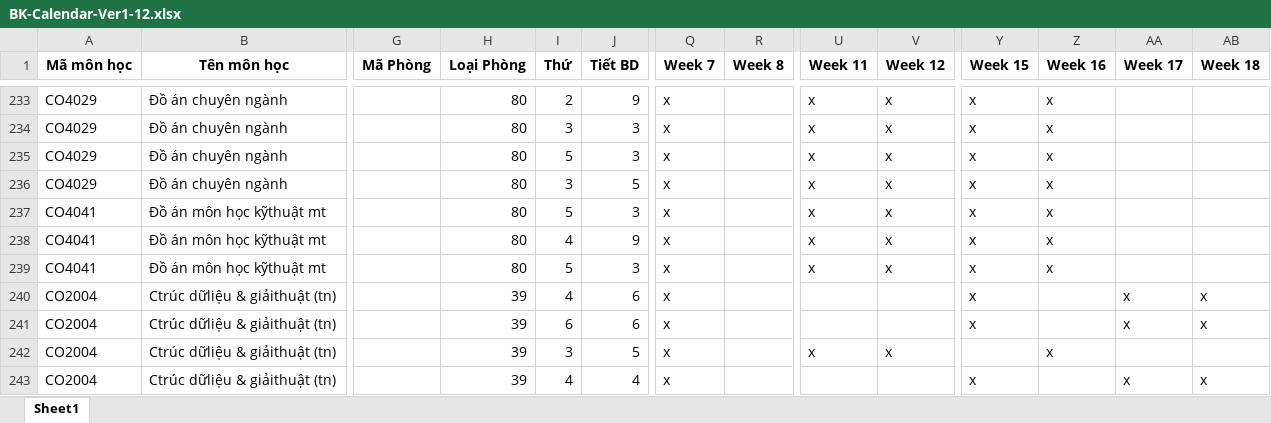
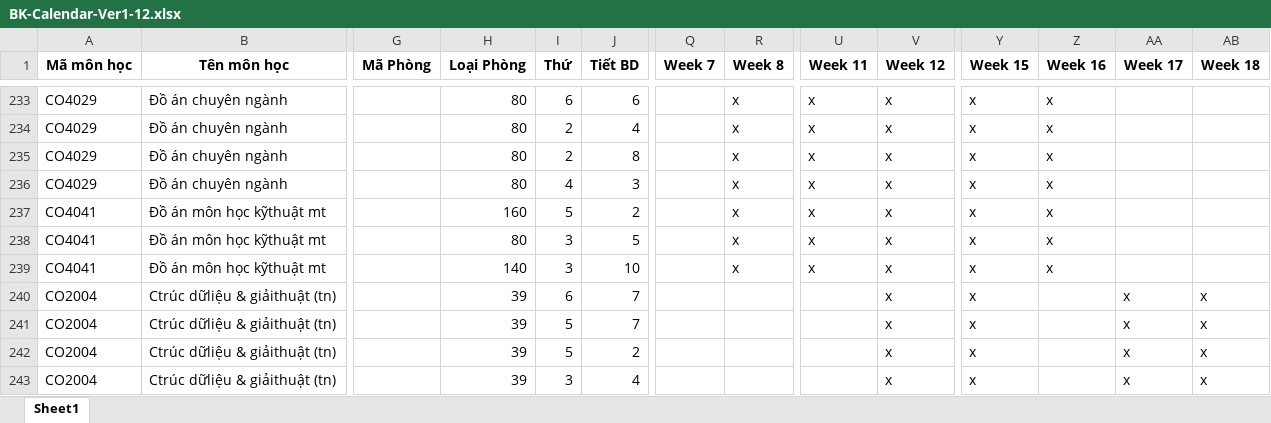
Before and after one commit to vinhvu512/Sched, an Excel workbook: BK-Calendar-Ver1-12.xlsx, sheet Sheet1, drawn as a sheet; only a part is shown, gaps mark what is left out; values as stored, in another font and other column widths than the file's, no borders; the diff covers the shown part only; the diff names each change by its address in the sheet, - before the commit and + after, or states it on an @@ line.

```diff
--- a/BK-Calendar-Ver1-12.xlsx (sheet Sheet1)
+++ b/BK-Calendar-Ver1-12.xlsx (sheet Sheet1)
-I233 (Thứ): 2
+I233 (Thứ): 6
-J233 (Tiết BD): 9
+J233 (Tiết BD): 6
-Q233:Q243 (Week 7): x
+Q233:Q243 (Week 7): (empty)
-R233:R239 (Week 8): (empty)
+R233:R239 (Week 8): x
-I234 (Thứ): 3
+I234 (Thứ): 2
-J234 (Tiết BD): 3
+J234 (Tiết BD): 4
-I235 (Thứ): 5
+I235 (Thứ): 2
-J235 (Tiết BD): 3
+J235 (Tiết BD): 8
-I236 (Thứ): 3
+I236 (Thứ): 4
-J236 (Tiết BD): 5
+J236 (Tiết BD): 3
-H237 (Loại Phòng): 80
+H237 (Loại Phòng): 160
-J237 (Tiết BD): 3
+J237 (Tiết BD): 2
-I238 (Thứ): 4
+I238 (Thứ): 3
-J238 (Tiết BD): 9
+J238 (Tiết BD): 5
-H239 (Loại Phòng): 80
+H239 (Loại Phòng): 140
-I239 (Thứ): 5
+I239 (Thứ): 3
-J239 (Tiết BD): 3
+J239 (Tiết BD): 10
-I240 (Thứ): 4
+I240 (Thứ): 6
-J240:J241 (Tiết BD): 6
+J240:J241 (Tiết BD): 7
-V240:V241 (Week 12): (empty)
+V240:V241 (Week 12): x
-I241 (Thứ): 6
+I241 (Thứ): 5
-I242 (Thứ): 3
+I242 (Thứ): 5
-J242 (Tiết BD): 5
+J242 (Tiết BD): 2
-U242 (Week 11): x
+U242 (Week 11): (empty)
-Y242 (Week 15): (empty)
+Y242 (Week 15): x
-Z242 (Week 16): x
+Z242 (Week 16): (empty)
-AA242 (Week 17): (empty)
+AA242 (Week 17): x
-AB242 (Week 18): (empty)
+AB242 (Week 18): x
-I243 (Thứ): 4
+I243 (Thứ): 3
-V243 (Week 12): (empty)
+V243 (Week 12): x
```
Also changed, not shown: 296 edited cells elsewhere in this sheet, 1 other file.
